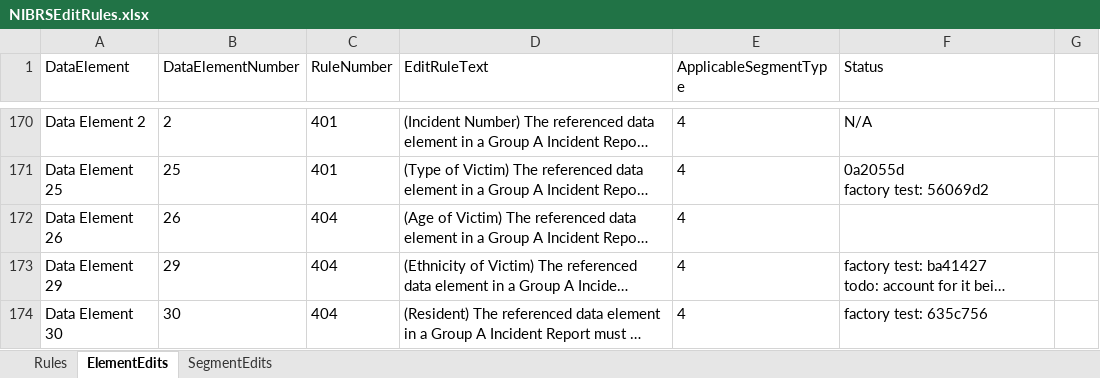
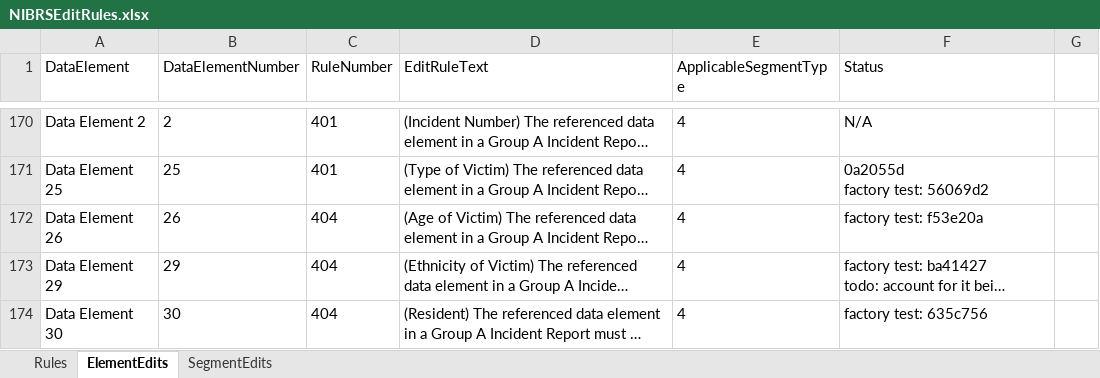
Before and after one commit to teisdbr/nibrs, an Excel workbook: docs/NIBRSEditRules.xlsx, sheet ElementEdits, drawn as a sheet; only a part is shown, gaps mark what is left out; long unchanged cells end in …; values as stored, in another font and other column widths than the file's, no borders; the diff names each change by its address in the sheet, - before the commit and + after, or states it on an @@ line.

Commit message:
updated spreadsheet for validation rule

```diff
--- a/docs/NIBRSEditRules.xlsx (sheet ElementEdits)
+++ b/docs/NIBRSEditRules.xlsx (sheet ElementEdits)
-F172 (Status): (empty)
+F172 (Status): factory test: f53e20a
```
